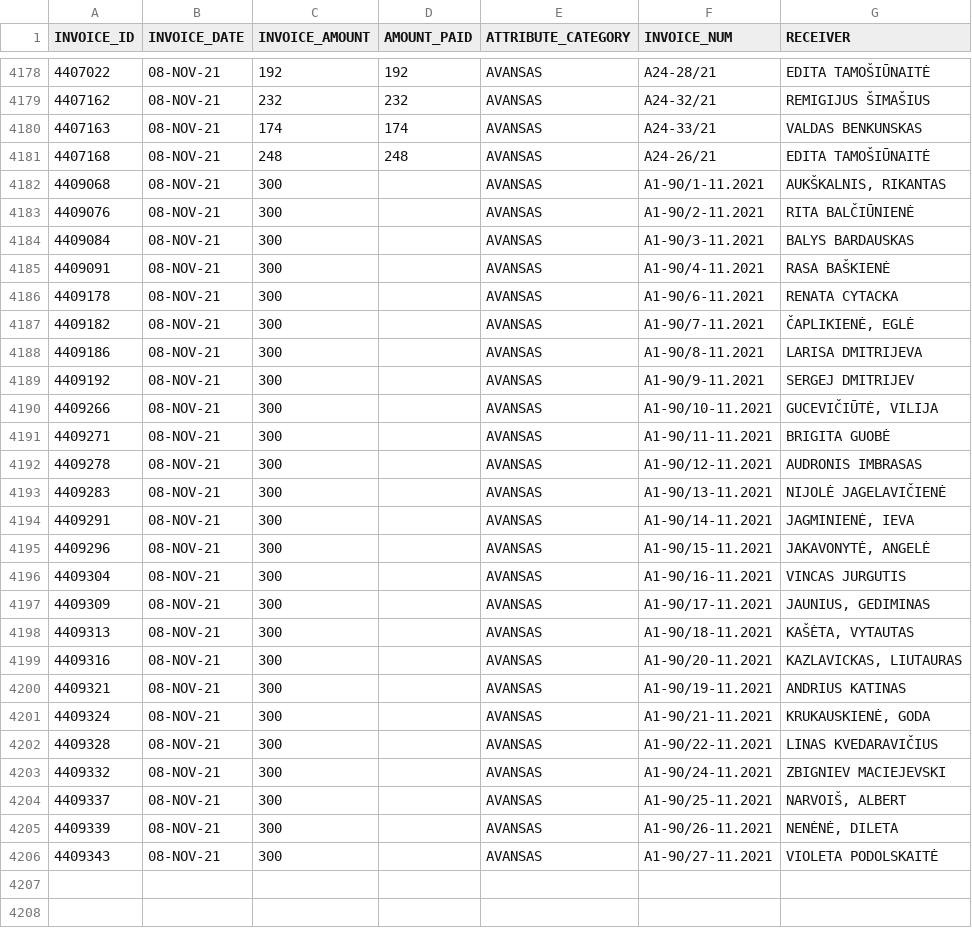
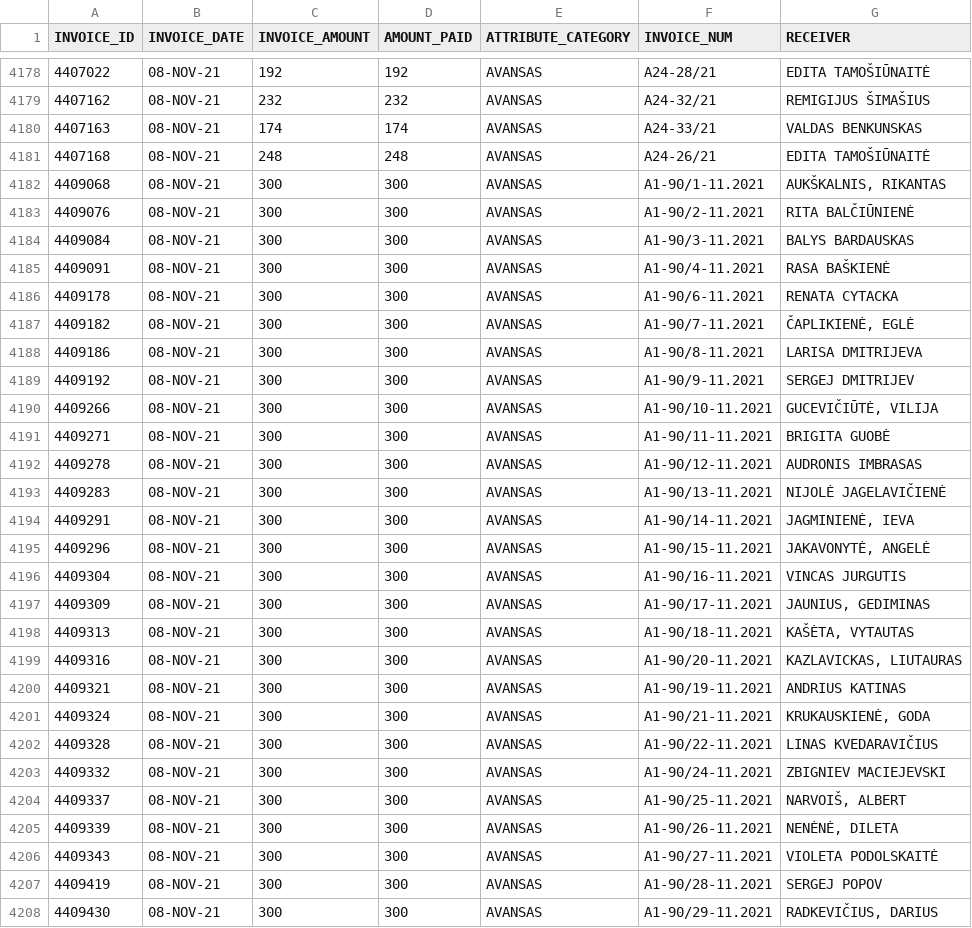
Before and after one commit to vilnius/biudzetas, a CSV file: data/8_ismokos_tarybos_nariams.csv, drawn as a sheet; only a part is shown, gaps mark what is left out; the diff covers the shown part only.

```diff
--- a/data/8_ismokos_tarybos_nariams.csv
+++ b/data/8_ismokos_tarybos_nariams.csv
@@ -4181,26 +4181,28 @@ INVOICE_ID,INVOICE_DATE,INVOICE_AMOUNT,AMOUNT_PAID,ATTRIBUTE_CATEGORY,INVOICE_NU
 4407168,08-NOV-21,248,248,AVANSAS,"A24-26/21	","EDITA TAMOŠIŪNAITĖ"
-4409068,08-NOV-21,300,,AVANSAS,A1-90/1-11.2021,"AUKŠKALNIS, RIKANTAS"
-4409076,08-NOV-21,300,,AVANSAS,A1-90/2-11.2021,"RITA BALČIŪNIENĖ"
-4409084,08-NOV-21,300,,AVANSAS,A1-90/3-11.2021,"BALYS BARDAUSKAS"
-4409091,08-NOV-21,300,,AVANSAS,A1-90/4-11.2021,"RASA BAŠKIENĖ"
-4409178,08-NOV-21,300,,AVANSAS,A1-90/6-11.2021,"RENATA CYTACKA"
-4409182,08-NOV-21,300,,AVANSAS,A1-90/7-11.2021,"ČAPLIKIENĖ, EGLĖ		"
-4409186,08-NOV-21,300,,AVANSAS,A1-90/8-11.2021,"LARISA DMITRIJEVA"
-4409192,08-NOV-21,300,,AVANSAS,A1-90/9-11.2021,"SERGEJ DMITRIJEV"
-4409266,08-NOV-21,300,,AVANSAS,A1-90/10-11.2021,"GUCEVIČIŪTĖ, VILIJA		"
-4409271,08-NOV-21,300,,AVANSAS,A1-90/11-11.2021,"BRIGITA GUOBĖ"
-4409278,08-NOV-21,300,,AVANSAS,A1-90/12-11.2021,"AUDRONIS IMBRASAS"
-4409283,08-NOV-21,300,,AVANSAS,A1-90/13-11.2021,"NIJOLĖ JAGELAVIČIENĖ"
-4409291,08-NOV-21,300,,AVANSAS,A1-90/14-11.2021,"JAGMINIENĖ, IEVA		"
-4409296,08-NOV-21,300,,AVANSAS,A1-90/15-11.2021,"JAKAVONYTĖ, ANGELĖ"
-4409304,08-NOV-21,300,,AVANSAS,A1-90/16-11.2021,"VINCAS JURGUTIS"
-4409309,08-NOV-21,300,,AVANSAS,A1-90/17-11.2021,"JAUNIUS, GEDIMINAS		"
-4409313,08-NOV-21,300,,AVANSAS,A1-90/18-11.2021,"KAŠĖTA, VYTAUTAS		"
-4409316,08-NOV-21,300,,AVANSAS,A1-90/20-11.2021,"KAZLAVICKAS, LIUTAURAS"
-4409321,08-NOV-21,300,,AVANSAS,A1-90/19-11.2021,"ANDRIUS KATINAS"
-4409324,08-NOV-21,300,,AVANSAS,A1-90/21-11.2021,"KRUKAUSKIENĖ, GODA		"
-4409328,08-NOV-21,300,,AVANSAS,A1-90/22-11.2021,"LINAS KVEDARAVIČIUS"
-4409332,08-NOV-21,300,,AVANSAS,A1-90/24-11.2021,"ZBIGNIEV MACIEJEVSKI"
-4409337,08-NOV-21,300,,AVANSAS,A1-90/25-11.2021,"NARVOIŠ, ALBERT		"
-4409339,08-NOV-21,300,,AVANSAS,A1-90/26-11.2021,"NENĖNĖ, DILETA		"
-4409343,08-NOV-21,300,,AVANSAS,A1-90/27-11.2021,"VIOLETA PODOLSKAITĖ"
+4409068,08-NOV-21,300,300,AVANSAS,A1-90/1-11.2021,"AUKŠKALNIS, RIKANTAS"
+4409076,08-NOV-21,300,300,AVANSAS,A1-90/2-11.2021,"RITA BALČIŪNIENĖ"
+4409084,08-NOV-21,300,300,AVANSAS,A1-90/3-11.2021,"BALYS BARDAUSKAS"
+4409091,08-NOV-21,300,300,AVANSAS,A1-90/4-11.2021,"RASA BAŠKIENĖ"
+4409178,08-NOV-21,300,300,AVANSAS,A1-90/6-11.2021,"RENATA CYTACKA"
+4409182,08-NOV-21,300,300,AVANSAS,A1-90/7-11.2021,"ČAPLIKIENĖ, EGLĖ		"
+4409186,08-NOV-21,300,300,AVANSAS,A1-90/8-11.2021,"LARISA DMITRIJEVA"
+4409192,08-NOV-21,300,300,AVANSAS,A1-90/9-11.2021,"SERGEJ DMITRIJEV"
+4409266,08-NOV-21,300,300,AVANSAS,A1-90/10-11.2021,"GUCEVIČIŪTĖ, VILIJA		"
+4409271,08-NOV-21,300,300,AVANSAS,A1-90/11-11.2021,"BRIGITA GUOBĖ"
+4409278,08-NOV-21,300,300,AVANSAS,A1-90/12-11.2021,"AUDRONIS IMBRASAS"
+4409283,08-NOV-21,300,300,AVANSAS,A1-90/13-11.2021,"NIJOLĖ JAGELAVIČIENĖ"
+4409291,08-NOV-21,300,300,AVANSAS,A1-90/14-11.2021,"JAGMINIENĖ, IEVA		"
+4409296,08-NOV-21,300,300,AVANSAS,A1-90/15-11.2021,"JAKAVONYTĖ, ANGELĖ"
+4409304,08-NOV-21,300,300,AVANSAS,A1-90/16-11.2021,"VINCAS JURGUTIS"
+4409309,08-NOV-21,300,300,AVANSAS,A1-90/17-11.2021,"JAUNIUS, GEDIMINAS		"
+4409313,08-NOV-21,300,300,AVANSAS,A1-90/18-11.2021,"KAŠĖTA, VYTAUTAS		"
+4409316,08-NOV-21,300,300,AVANSAS,A1-90/20-11.2021,"KAZLAVICKAS, LIUTAURAS"
+4409321,08-NOV-21,300,300,AVANSAS,A1-90/19-11.2021,"ANDRIUS KATINAS"
+4409324,08-NOV-21,300,300,AVANSAS,A1-90/21-11.2021,"KRUKAUSKIENĖ, GODA		"
+4409328,08-NOV-21,300,300,AVANSAS,A1-90/22-11.2021,"LINAS KVEDARAVIČIUS"
+4409332,08-NOV-21,300,300,AVANSAS,A1-90/24-11.2021,"ZBIGNIEV MACIEJEVSKI"
+4409337,08-NOV-21,300,300,AVANSAS,A1-90/25-11.2021,"NARVOIŠ, ALBERT		"
+4409339,08-NOV-21,300,300,AVANSAS,A1-90/26-11.2021,"NENĖNĖ, DILETA		"
+4409343,08-NOV-21,300,300,AVANSAS,A1-90/27-11.2021,"VIOLETA PODOLSKAITĖ"
+4409419,08-NOV-21,300,300,AVANSAS,A1-90/28-11.2021,"SERGEJ POPOV"
+4409430,08-NOV-21,300,300,AVANSAS,A1-90/29-11.2021,"RADKEVIČIUS, DARIUS"
```
Also changed, not shown: 19 added rows elsewhere in this file, data/16_vms_samatu_klasifikatorius.csv, data/6_biudzeto_iplauku_suvestine.csv, 7 other files.
